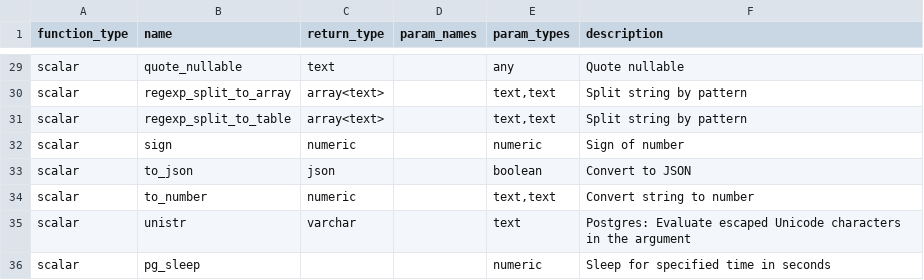
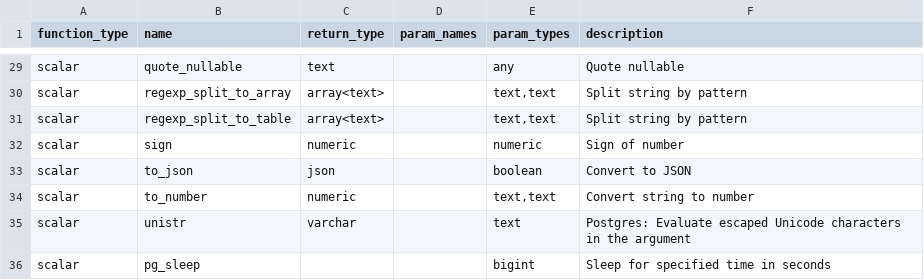
Before and after one commit to Canner/wren-engine, a CSV file: ibis-server/resources/function_list/postgres.csv, drawn as a sheet; only a part is shown, gaps mark what is left out.

Commit message:
chore(ibis): return v3 error instead of v2 error (#1296)

```diff
--- a/ibis-server/resources/function_list/postgres.csv
+++ b/ibis-server/resources/function_list/postgres.csv
@@ -35,2 +35,2 @@ scalar,to_number,numeric,,"text,text","Convert string to number"
 scalar,unistr,varchar,,text,"Postgres: Evaluate escaped Unicode characters in the argument"
-scalar,pg_sleep,,,"numeric","Sleep for specified time in seconds"
+scalar,pg_sleep,,,"bigint","Sleep for specified time in seconds"
```
Also changed, not shown: 3 other files.
